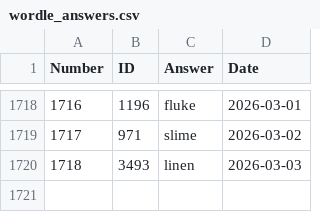
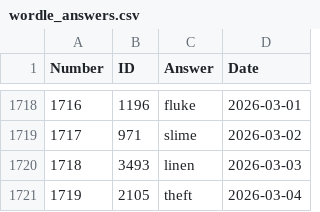
Before and after one commit to nicolas-guerra/PastWordle, a CSV file: wordle_answers.csv, drawn as a sheet; only a part is shown, gaps mark what is left out; the diff names each change by its address in the sheet, - before the commit and + after, or states it on an @@ line.

```diff
--- a/wordle_answers.csv
+++ b/wordle_answers.csv
+row 1721: 1719 | 2105 | theft | 2026-03-04
```
